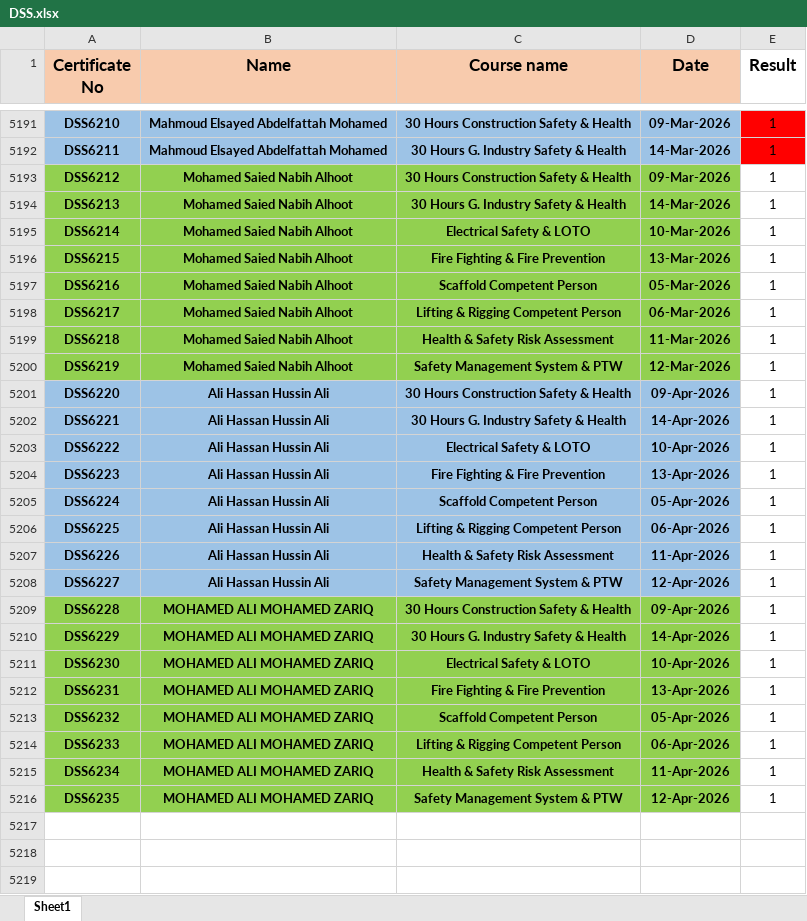
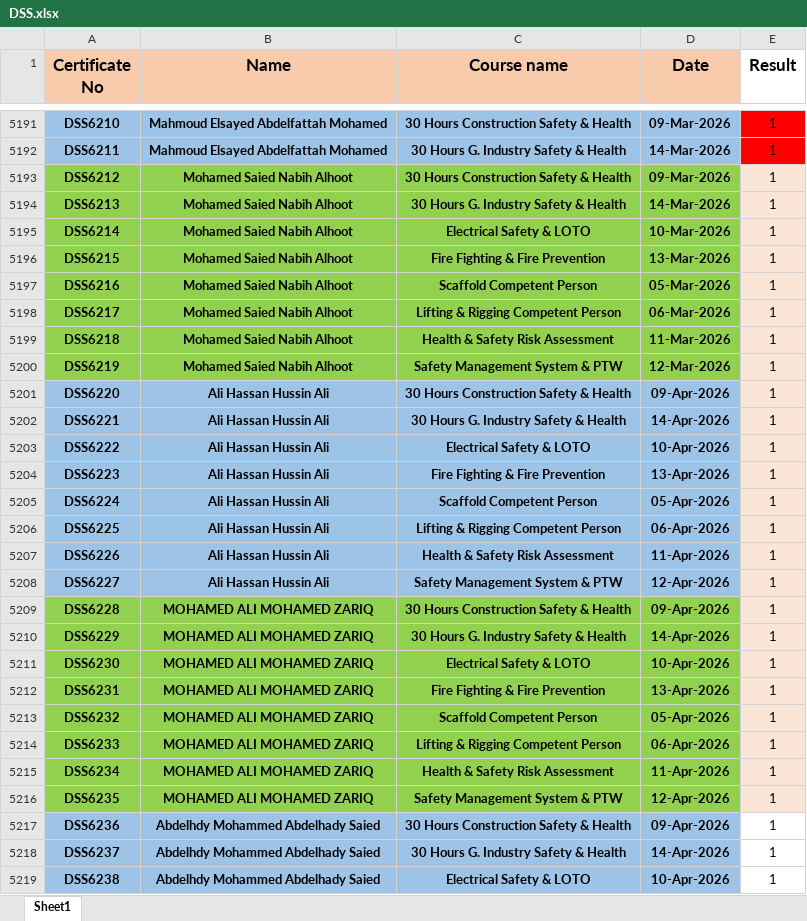
Before and after one commit to ahmedbendarey111/DSS_2025, an Excel workbook: DSS.xlsx, sheet Sheet1, drawn as a sheet; only a part is shown, gaps mark what is left out; values as stored, in another font and other column widths than the file's, no borders; the diff covers the shown part only; the diff names each change by its address in the sheet, - before the commit and + after, or states it on an @@ line.

Commit message:
Add files via upload

```diff
--- a/DSS.xlsx (sheet Sheet1)
+++ b/DSS.xlsx (sheet Sheet1)
-E5193:E5216 fill: none
+E5193:E5216 fill: #FBE5D6
+row 5217: DSS6236 | Abdelhdy Mohammed Abdelhady Saied | 30 Hours Construction Safety & Health | 09-Apr-2026 | 1
+row 5218: DSS6237 | Abdelhdy Mohammed Abdelhady Saied | 30 Hours G. Industry Safety & Health | 14-Apr-2026 | 1
+row 5219: DSS6238 | Abdelhdy Mohammed Abdelhady Saied | Electrical Safety & LOTO | 10-Apr-2026 | 1
```
Also changed, not shown: 125 added rows elsewhere in this sheet.
